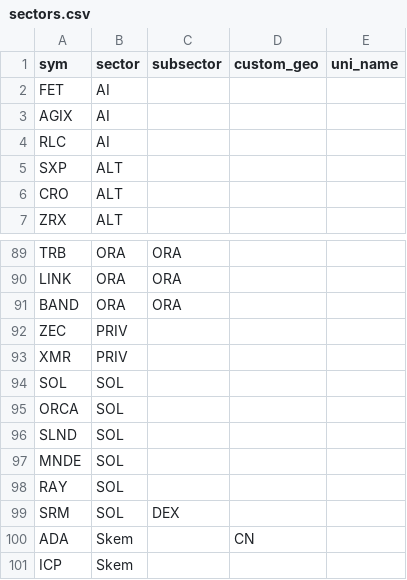
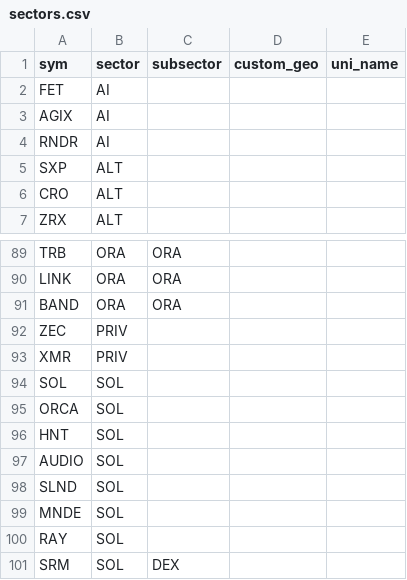
Before and after one commit to jshih2388/basic, a CSV file: sectors.csv, drawn as a sheet; only a part is shown, gaps mark what is left out; the shorter side is filled out with more unchanged rows.

Commit message:
Update sectors.csv

```diff
--- a/sectors.csv
+++ b/sectors.csv
@@ -3,3 +3,3 @@ FET,AI,,,
 AGIX,AI,,,
-RLC,AI,,,
+RNDR,AI,,,
 SXP,ALT,,,
@@ -95,2 +95,4 @@ SOL,SOL,,,
 ORCA,SOL,,,
+HNT,SOL,,,
+AUDIO,SOL,,,
 SLND,SOL,,,
```
